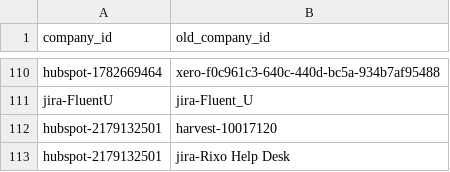
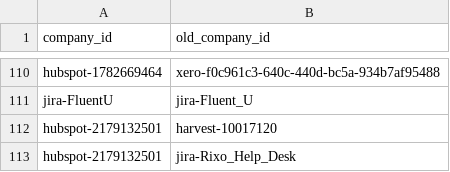
Before and after one commit to rittmananalytics/ra_data_warehouse, a CSV file: data/companies_merge_list.csv, drawn as a sheet; only a part is shown, gaps mark what is left out.

Commit message:
Update companies_merge_list.csv

```diff
--- a/data/companies_merge_list.csv
+++ b/data/companies_merge_list.csv
@@ -112,2 +112,2 @@ jira-FluentU,jira-Fluent_U
 hubspot-2179132501,harvest-10017120
-hubspot-2179132501,jira-Rixo Help Desk
+hubspot-2179132501,jira-Rixo_Help_Desk
```
